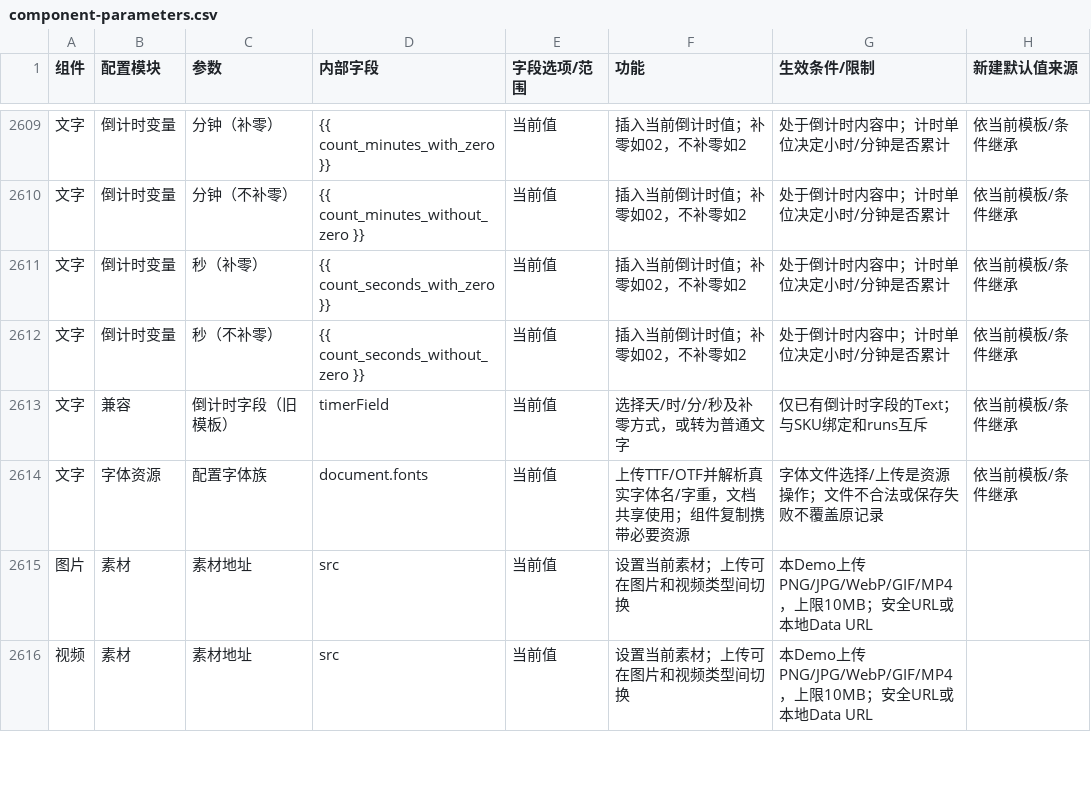
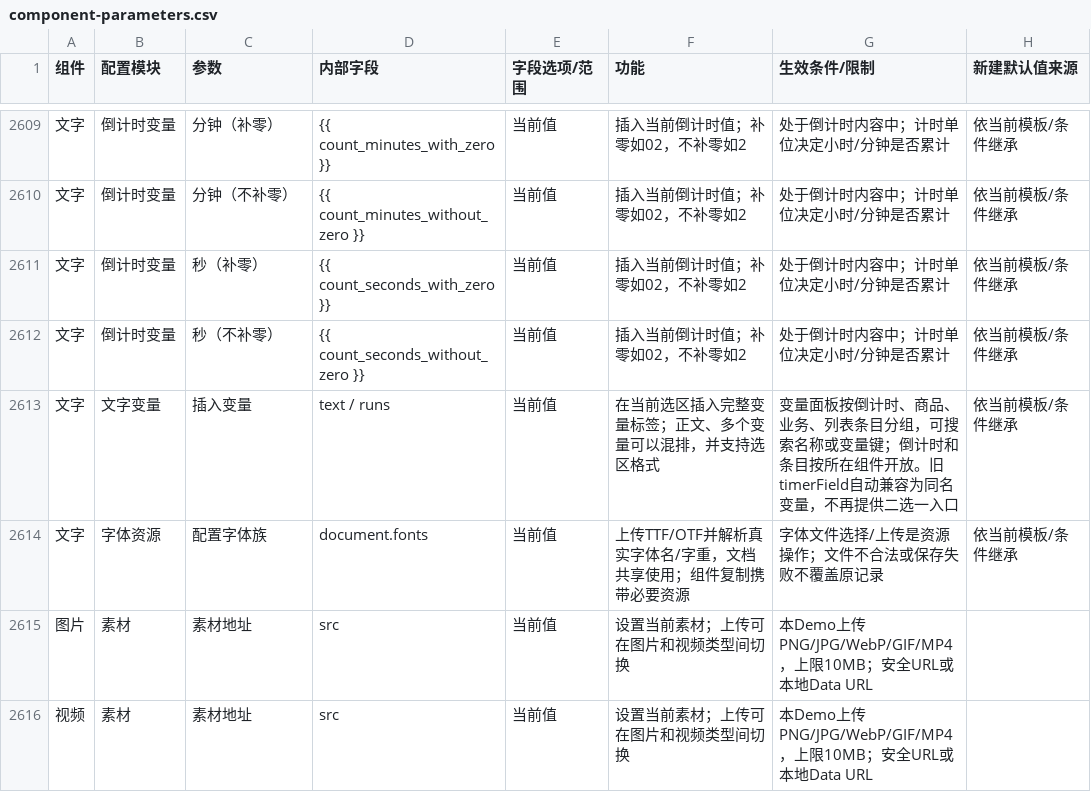
Before and after one commit to aujing090520-create/adapty-paywall-rebuild-demo, a CSV file: docs/component-parameters.csv, drawn as a sheet; only a part is shown, gaps mark what is left out.

Commit message:
feat: unify countdown text with searchable inline variables

```diff
--- a/docs/component-parameters.csv
+++ b/docs/component-parameters.csv
@@ -2612,3 +2612,3 @@
 "文字","倒计时变量","秒（不补零）","{{ count_seconds_without_zero }}","当前值","插入当前倒计时值；补零如02，不补零如2","处于倒计时内容中；计时单位决定小时/分钟是否累计","依当前模板/条件继承"
-"文字","兼容","倒计时字段（旧模板）","timerField","当前值","选择天/时/分/秒及补零方式，或转为普通文字","仅已有倒计时字段的Text；与SKU绑定和runs互斥","依当前模板/条件继承"
+"文字","文字变量","插入变量","text / runs","当前值","在当前选区插入完整变量标签；正文、多个变量可以混排，并支持选区格式","变量面板按倒计时、商品、业务、列表条目分组，可搜索名称或变量键；倒计时和条目按所在组件开放。旧timerField自动兼容为同名变量，不再提供二选一入口","依当前模板/条件继承"
 "文字","字体资源","配置字体族","document.fonts","当前值","上传TTF/OTF并解析真实字体名/字重，文档共享使用；组件复制携带必要资源","字体文件选择/上传是资源操作；文件不合法或保存失败不覆盖原记录","依当前模板/条件继承"
```
Also changed, not shown: 18 other files.
